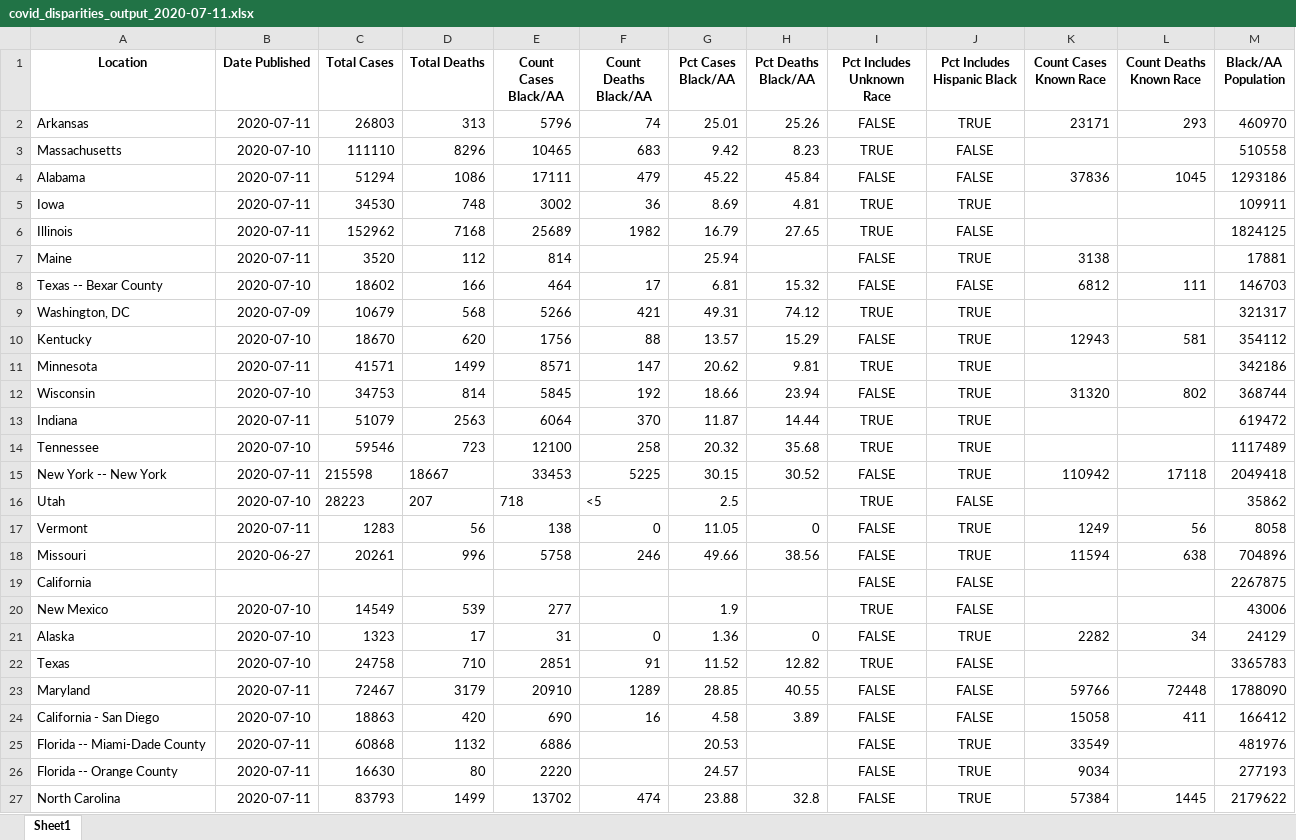
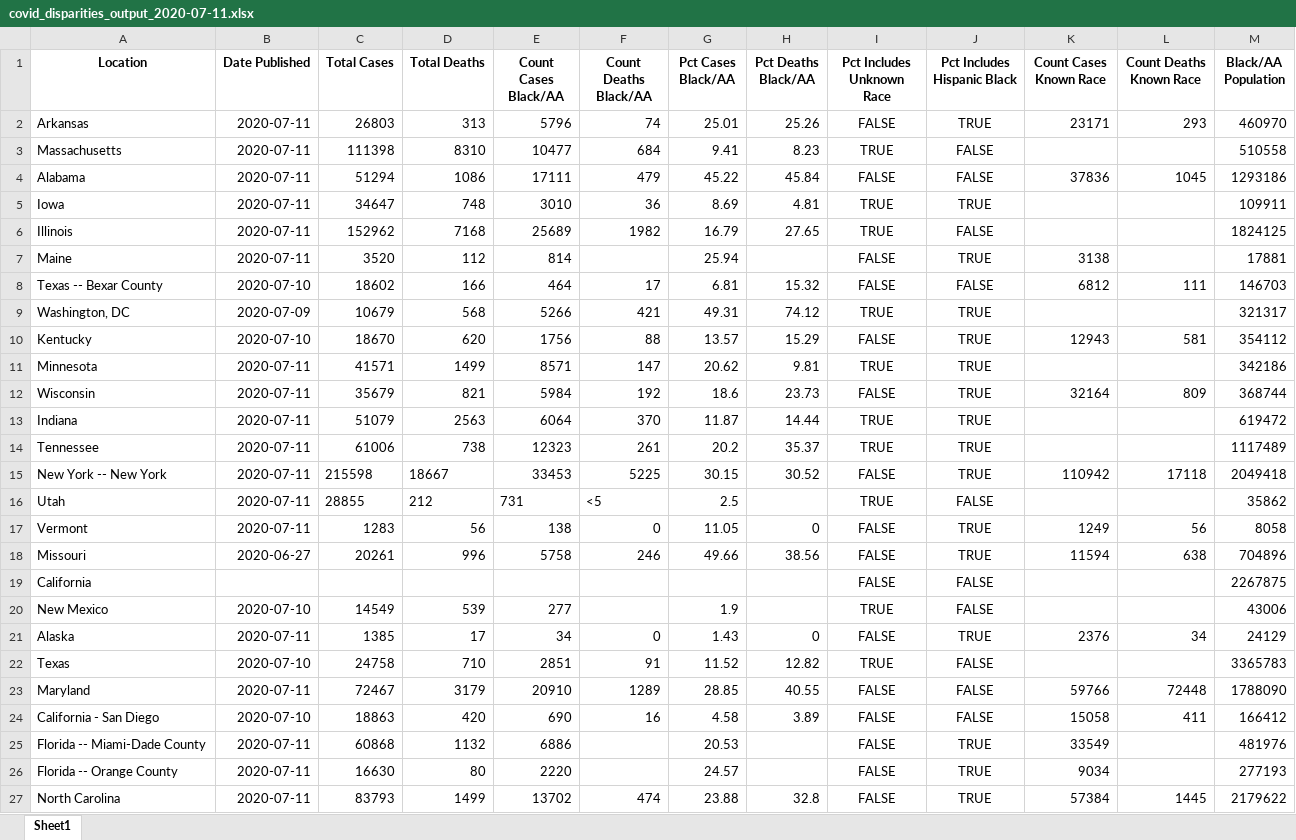
Before and after one commit to d4bl/COVID19_tracker_data_extraction, an Excel workbook: workflow/python/output/xlsx/covid_disparities_output_2020-07-11.xlsx, sheet Sheet1, drawn as a sheet; only a part is shown; values as stored, in another font and other column widths than the file's, no borders; the diff covers the shown part only; the diff names each change by its address in the sheet, - before the commit and + after, or states it on an @@ line.

```diff
--- a/workflow/python/output/xlsx/covid_disparities_output_2020-07-11.xlsx (sheet Sheet1)
+++ b/workflow/python/output/xlsx/covid_disparities_output_2020-07-11.xlsx (sheet Sheet1)
-B3 (Date Published): 2020-07-10
+B3 (Date Published): 2020-07-11
-C3 (Total Cases): 111110
+C3 (Total Cases): 111398
-D3 (Total Deaths): 8296
+D3 (Total Deaths): 8310
-E3 (Count Cases Black/AA): 10465
+E3 (Count Cases Black/AA): 10477
-F3 (Count Deaths Black/AA): 683
+F3 (Count Deaths Black/AA): 684
-G3 (Pct Cases Black/AA): 9.42
+G3 (Pct Cases Black/AA): 9.41
-C5 (Total Cases): 34530
+C5 (Total Cases): 34647
-E5 (Count Cases Black/AA): 3002
+E5 (Count Cases Black/AA): 3010
-B12 (Date Published): 2020-07-10
+B12 (Date Published): 2020-07-11
-C12 (Total Cases): 34753
+C12 (Total Cases): 35679
-D12 (Total Deaths): 814
+D12 (Total Deaths): 821
-E12 (Count Cases Black/AA): 5845
+E12 (Count Cases Black/AA): 5984
-G12 (Pct Cases Black/AA): 18.66
+G12 (Pct Cases Black/AA): 18.6
-H12 (Pct Deaths Black/AA): 23.94
+H12 (Pct Deaths Black/AA): 23.73
-K12 (Count Cases Known Race): 31320
+K12 (Count Cases Known Race): 32164
-L12 (Count Deaths Known Race): 802
+L12 (Count Deaths Known Race): 809
-B14 (Date Published): 2020-07-10
+B14 (Date Published): 2020-07-11
-C14 (Total Cases): 59546
+C14 (Total Cases): 61006
-D14 (Total Deaths): 723
+D14 (Total Deaths): 738
-E14 (Count Cases Black/AA): 12100
+E14 (Count Cases Black/AA): 12323
-F14 (Count Deaths Black/AA): 258
+F14 (Count Deaths Black/AA): 261
-G14 (Pct Cases Black/AA): 20.32
+G14 (Pct Cases Black/AA): 20.2
-H14 (Pct Deaths Black/AA): 35.68
+H14 (Pct Deaths Black/AA): 35.37
-B16 (Date Published): 2020-07-10
+B16 (Date Published): 2020-07-11
-C16 (Total Cases): 28223
+C16 (Total Cases): 28855
-D16 (Total Deaths): 207
+D16 (Total Deaths): 212
-E16 (Count Cases Black/AA): 718
+E16 (Count Cases Black/AA): 731
-B21 (Date Published): 2020-07-10
+B21 (Date Published): 2020-07-11
-C21 (Total Cases): 1323
+C21 (Total Cases): 1385
-E21 (Count Cases Black/AA): 31
+E21 (Count Cases Black/AA): 34
-G21 (Pct Cases Black/AA): 1.36
+G21 (Pct Cases Black/AA): 1.43
-K21 (Count Cases Known Race): 2282
+K21 (Count Cases Known Race): 2376
```
Also changed, not shown: 14 edited cells elsewhere in this sheet, 2 other files.
